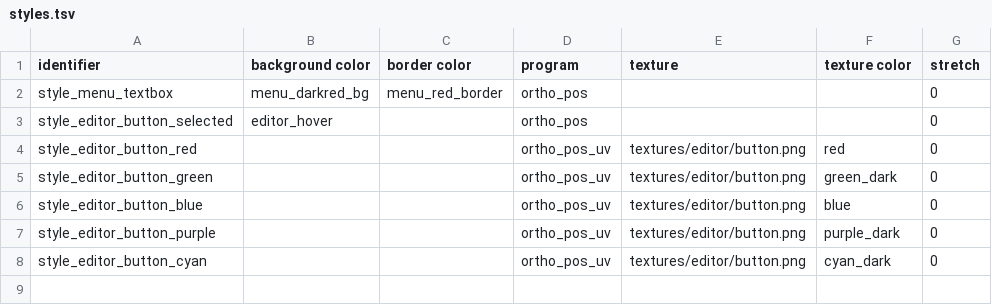
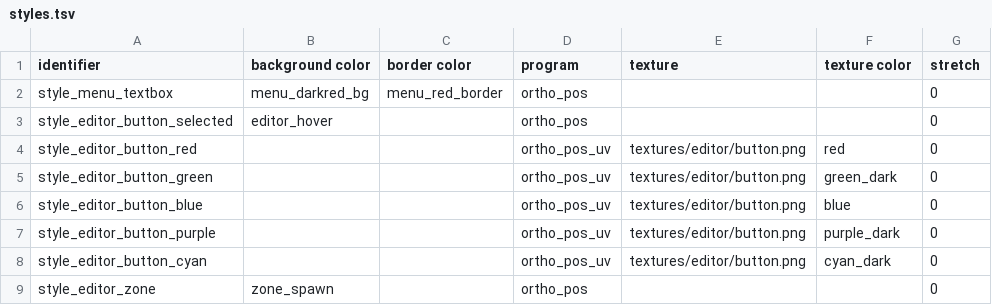
Before and after one commit to jazztickets/esdf, a TSV file: working/tables/styles.tsv, drawn as a sheet; the diff names each change by its address in the sheet, - before the commit and + after, or states it on an @@ line.

Commit message:
removed colors from constants.h

```diff
--- a/working/tables/styles.tsv
+++ b/working/tables/styles.tsv
+row 9: style_editor_zone | zone_spawn |  | ortho_pos |  |  | 0
```
Also changed, not shown: 6 other files.
